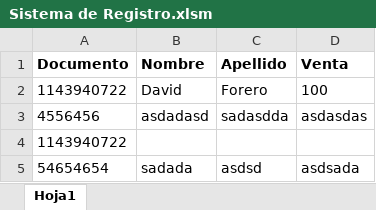
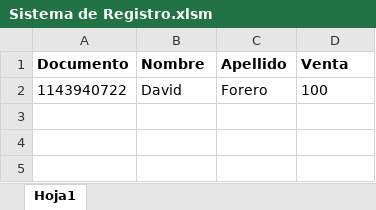
Before and after one commit to davidfores1/Crud_Excel_con_VBA, an Excel workbook: Sistema de Registro.xlsm, sheet Hoja1, drawn as a sheet; values as stored, in another font and other column widths than the file's, no borders; the diff names each change by its address in the sheet, - before the commit and + after, or states it on an @@ line.

```diff
--- a/Sistema de Registro.xlsm (sheet Hoja1)
+++ b/Sistema de Registro.xlsm (sheet Hoja1)
-row 3: 4556456 | asdadasd | sadasdda | asdasdas
-row 4: 1143940722
-row 5: 54654654 | sadada | asdsd | asdsada
```
